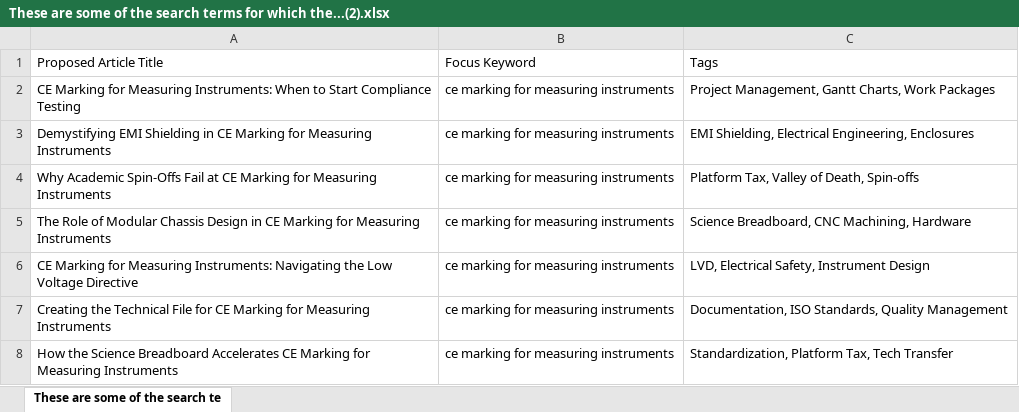
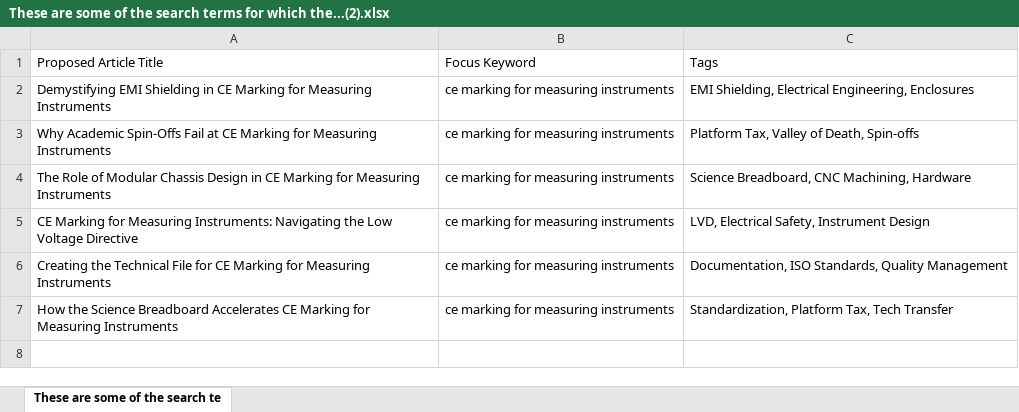
Before and after one commit to aquilesC/venturi-labs-website, an Excel workbook: temp_artifacts/These are some of the search terms for which the...(2).xlsx, sheet These are some of the search te, drawn as a sheet; values as stored, in another font and other column widths than the file's, no borders; charts and pictures not drawn; the diff names each change by its address in the sheet, - before the commit and + after, or states it on an @@ line.

Commit message:
Add article: CE Marking for Measuring Instruments: When to Start Compliance Testing

```diff
--- a/temp_artifacts/These are some of the search terms for which the...(2).xlsx (sheet These are some of the search te)
+++ b/temp_artifacts/These are some of the search terms for which the...(2).xlsx (sheet These are some of the search te)
-row 2: CE Marking for Measuring Instruments: When to Start Compliance Testing | ce marking for measuring instruments | Project Management, Gantt Charts, Work Packages
```
Also changed, not shown: 5 other files.
